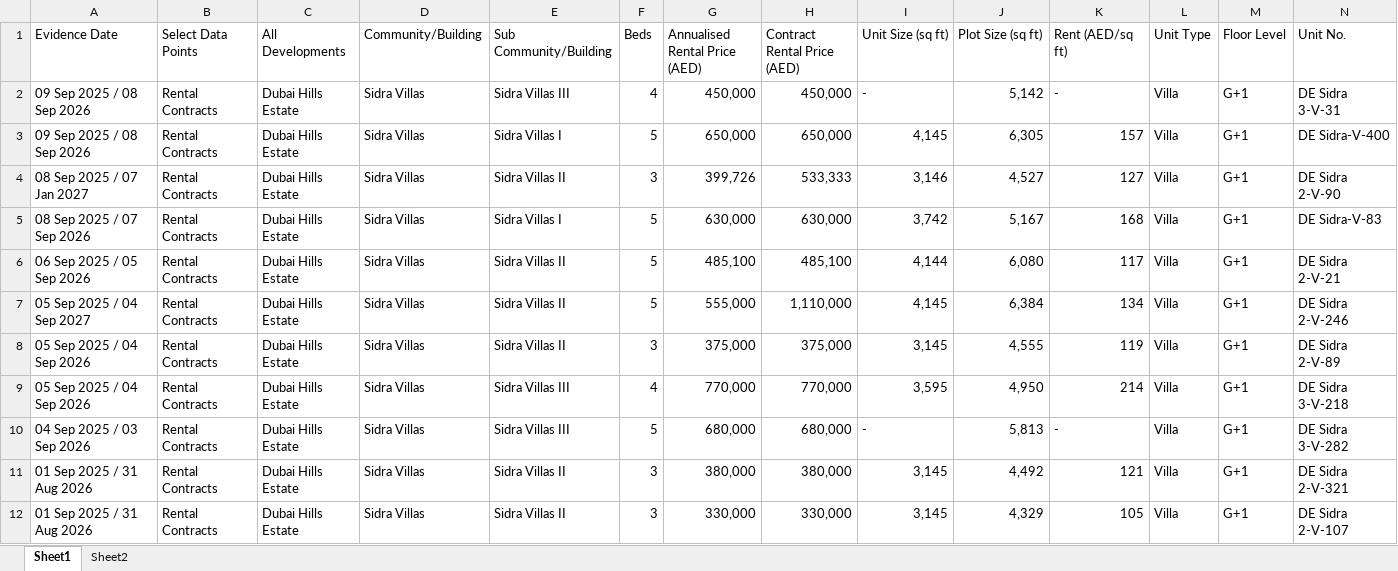
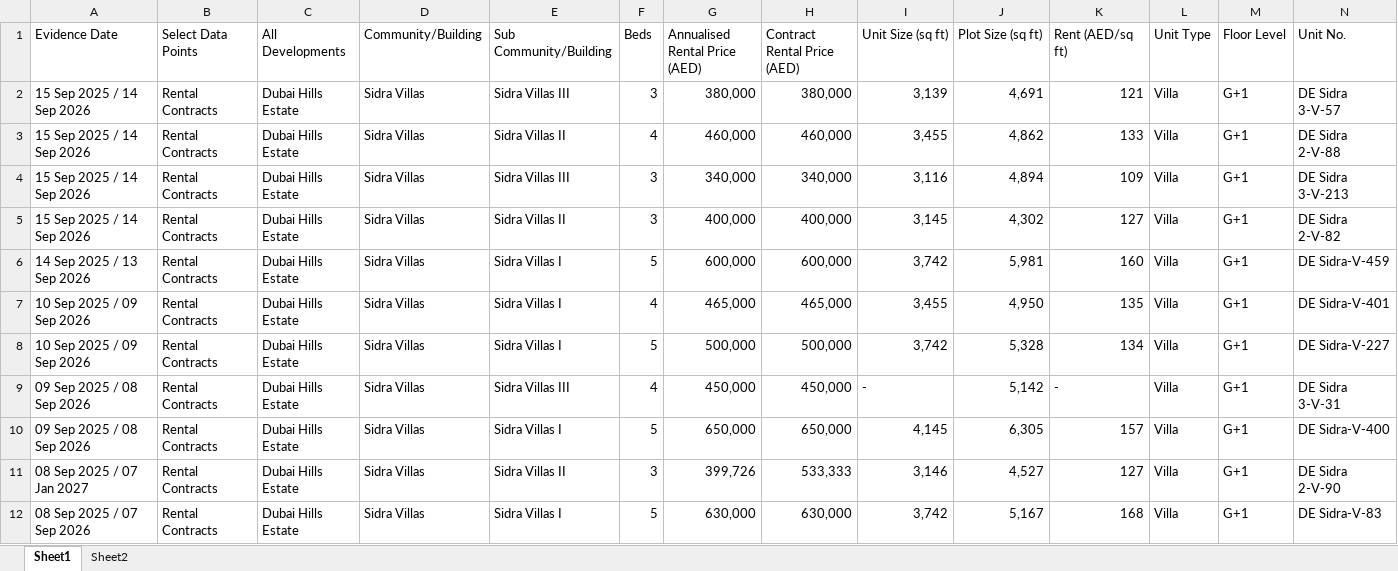
Before and after one commit to Levan91/MegaValuationer, an Excel workbook: Data/Rentals/Sidra_rentals.xlsx, sheet Sheet1, drawn as a sheet; only a part is shown; the shorter side is filled out with more unchanged rows; values as stored, in another font and other column widths than the file's, no borders; rows hold the shown columns only; the diff names each change by its address in the sheet, - before the commit and + after, or states it on an @@ line.

```diff
--- a/Data/Rentals/Sidra_rentals.xlsx (sheet Sheet1)
+++ b/Data/Rentals/Sidra_rentals.xlsx (sheet Sheet1)
+row 2: 15 Sep 2025 / 14 Sep 2026 | Rental Contracts | Dubai Hills Estate | Sidra Villas | Sidra Villas III | 3 | 380,000 | 380,000 | 3,139 | 4,691 | 121 | Villa | G+1 | DE Sidra 3-V-57
+row 3: 15 Sep 2025 / 14 Sep 2026 | Rental Contracts | Dubai Hills Estate | Sidra Villas | Sidra Villas II | 4 | 460,000 | 460,000 | 3,455 | 4,862 | 133 | Villa | G+1 | DE Sidra 2-V-88
+row 4: 15 Sep 2025 / 14 Sep 2026 | Rental Contracts | Dubai Hills Estate | Sidra Villas | Sidra Villas III | 3 | 340,000 | 340,000 | 3,116 | 4,894 | 109 | Villa | G+1 | DE Sidra 3-V-213
+row 5: 15 Sep 2025 / 14 Sep 2026 | Rental Contracts | Dubai Hills Estate | Sidra Villas | Sidra Villas II | 3 | 400,000 | 400,000 | 3,145 | 4,302 | 127 | Villa | G+1 | DE Sidra 2-V-82
+row 6: 14 Sep 2025 / 13 Sep 2026 | Rental Contracts | Dubai Hills Estate | Sidra Villas | Sidra Villas I | 5 | 600,000 | 600,000 | 3,742 | 5,981 | 160 | Villa | G+1 | DE Sidra-V-459
+row 7: 10 Sep 2025 / 09 Sep 2026 | Rental Contracts | Dubai Hills Estate | Sidra Villas | Sidra Villas I | 4 | 465,000 | 465,000 | 3,455 | 4,950 | 135 | Villa | G+1 | DE Sidra-V-401
+row 8: 10 Sep 2025 / 09 Sep 2026 | Rental Contracts | Dubai Hills Estate | Sidra Villas | Sidra Villas I | 5 | 500,000 | 500,000 | 3,742 | 5,328 | 134 | Villa | G+1 | DE Sidra-V-227
```
Also changed, not shown: Data/Listings/sidra.xlsx, Data/Transactions/Sidra_transactions.xlsx.
